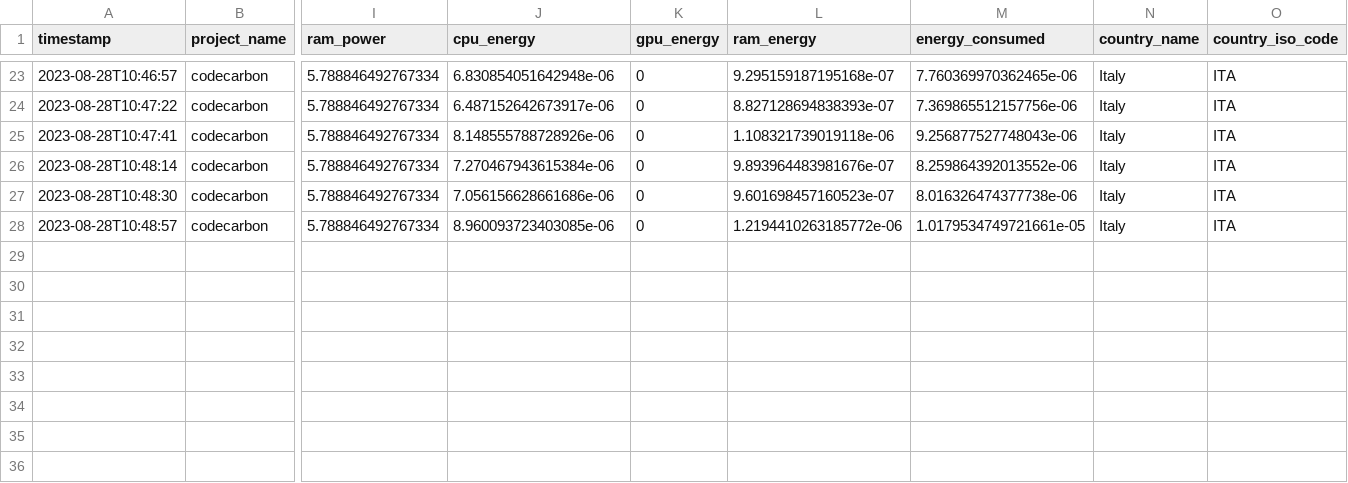
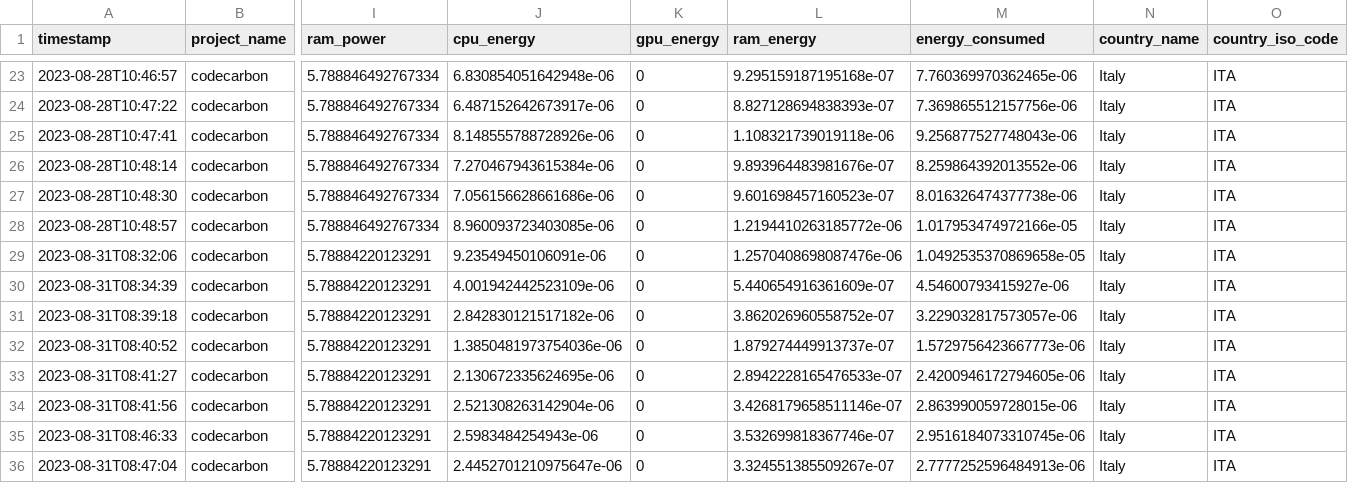
Before and after one commit to ImCirot/Progetto-Tesi, a CSV file: emissions.csv, drawn as a sheet; only a part is shown, gaps mark what is left out; rows hold the shown columns only; the diff names each change by its address in the sheet, - before the commit and + after, or states it on an @@ line.

Commit message:
Piccoli tweaks alla formattazione dei dati per addestrare correttamente il modello

```diff
--- a/emissions.csv
+++ b/emissions.csv
-M28 (energy_consumed): 1.0179534749721661e-05
+M28 (energy_consumed): 1.017953474972166e-05
+row 29: 2023-08-31T08:32:06 | codecarbon | 5.78884220123291 | 9.23549450106091e-06 | 0 | 1.2570408698087476e-06 | 1.0492535370869658e-05 | Italy | ITA
+row 30: 2023-08-31T08:34:39 | codecarbon | 5.78884220123291 | 4.001942442523109e-06 | 0 | 5.440654916361609e-07 | 4.54600793415927e-06 | Italy | ITA
+row 31: 2023-08-31T08:39:18 | codecarbon | 5.78884220123291 | 2.842830121517182e-06 | 0 | 3.862026960558752e-07 | 3.229032817573057e-06 | Italy | ITA
+row 32: 2023-08-31T08:40:52 | codecarbon | 5.78884220123291 | 1.3850481973754036e-06 | 0 | 1.879274449913737e-07 | 1.5729756423667773e-06 | Italy | ITA
+row 33: 2023-08-31T08:41:27 | codecarbon | 5.78884220123291 | 2.130672335624695e-06 | 0 | 2.8942228165476533e-07 | 2.4200946172794605e-06 | Italy | ITA
+row 34: 2023-08-31T08:41:56 | codecarbon | 5.78884220123291 | 2.521308263142904e-06 | 0 | 3.4268179658511146e-07 | 2.863990059728015e-06 | Italy | ITA
+row 35: 2023-08-31T08:46:33 | codecarbon | 5.78884220123291 | 2.5983484254943e-06 | 0 | 3.532699818367746e-07 | 2.9516184073310745e-06 | Italy | ITA
+row 36: 2023-08-31T08:47:04 | codecarbon | 5.78884220123291 | 2.4452701210975647e-06 | 0 | 3.324551385509267e-07 | 2.7777252596484913e-06 | Italy | ITA
```
Also changed, not shown: 4 other files.
